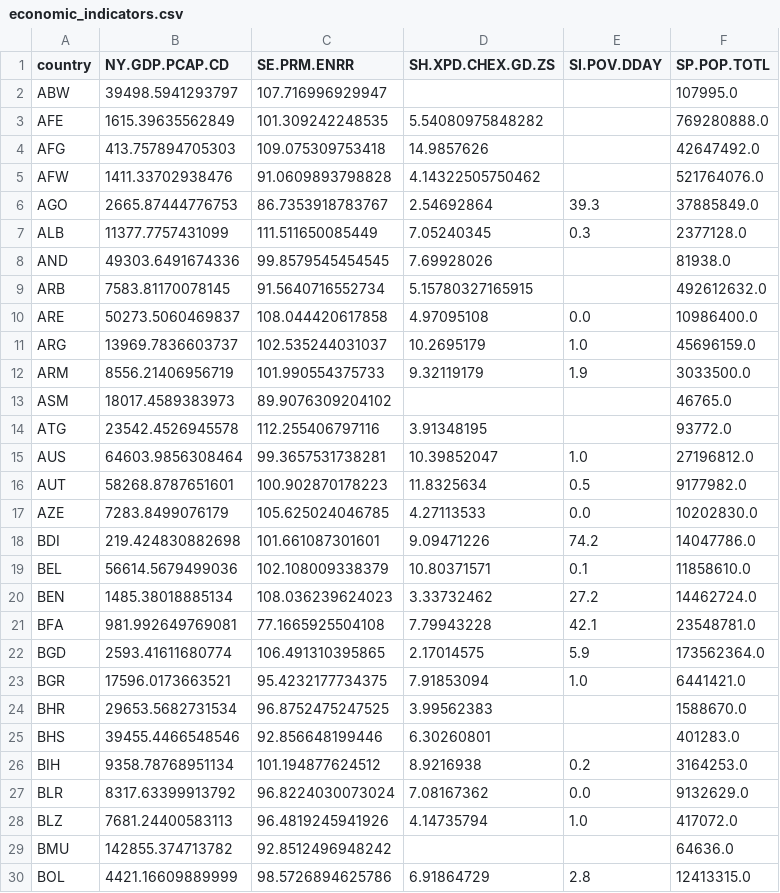
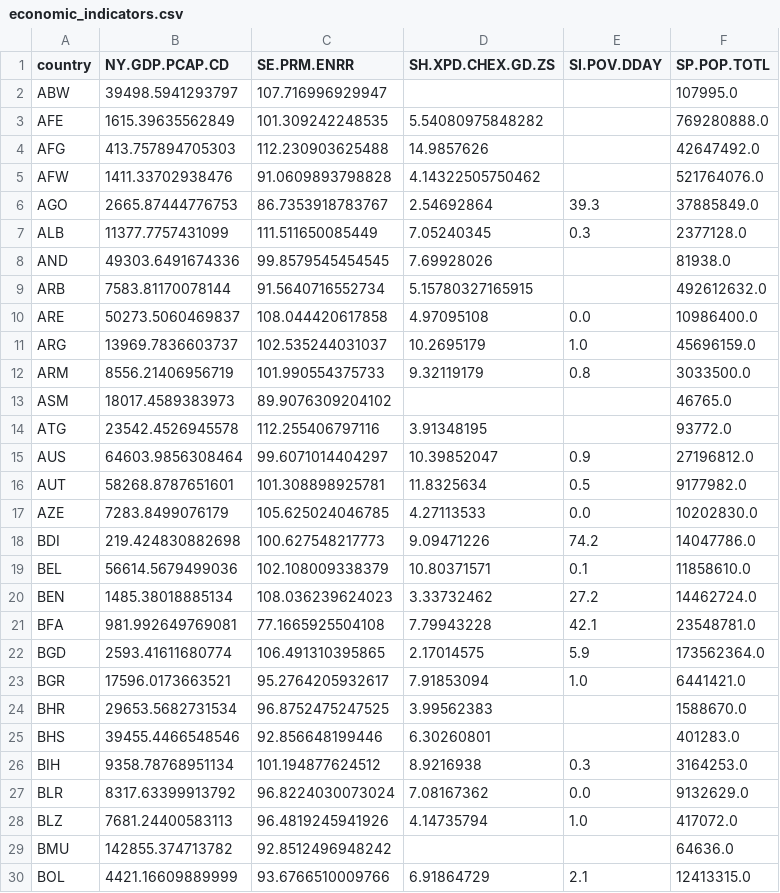
Before and after one commit to EvoMap/global-welfare-monitor, a CSV file: data/world_bank/economic_indicators.csv, drawn as a sheet; only a part is shown; the diff covers the shown part only.

```diff
--- a/data/world_bank/economic_indicators.csv
+++ b/data/world_bank/economic_indicators.csv
@@ -3,3 +3,3 @@ ABW,39498.5941293797,107.716996929947,,,107995.0
 AFE,1615.39635562849,101.309242248535,5.54080975848282,,769280888.0
-AFG,413.757894705303,109.075309753418,14.9857626,,42647492.0
+AFG,413.757894705303,112.230903625488,14.9857626,,42647492.0
 AFW,1411.33702938476,91.0609893798828,4.14322505750462,,521764076.0
@@ -8,12 +8,12 @@ ALB,11377.7757431099,111.511650085449,7.05240345,0.3,2377128.0
 AND,49303.6491674336,99.8579545454545,7.69928026,,81938.0
-ARB,7583.81170078145,91.5640716552734,5.15780327165915,,492612632.0
+ARB,7583.81170078144,91.5640716552734,5.15780327165915,,492612632.0
 ARE,50273.5060469837,108.044420617858,4.97095108,0.0,10986400.0
 ARG,13969.7836603737,102.535244031037,10.2695179,1.0,45696159.0
-ARM,8556.21406956719,101.990554375733,9.32119179,1.9,3033500.0
+ARM,8556.21406956719,101.990554375733,9.32119179,0.8,3033500.0
 ASM,18017.4589383973,89.9076309204102,,,46765.0
 ATG,23542.4526945578,112.255406797116,3.91348195,,93772.0
-AUS,64603.9856308464,99.3657531738281,10.39852047,1.0,27196812.0
-AUT,58268.8787651601,100.902870178223,11.8325634,0.5,9177982.0
+AUS,64603.9856308464,99.6071014404297,10.39852047,0.9,27196812.0
+AUT,58268.8787651601,101.308898925781,11.8325634,0.5,9177982.0
 AZE,7283.8499076179,105.625024046785,4.27113533,0.0,10202830.0
-BDI,219.424830882698,101.661087301601,9.09471226,74.2,14047786.0
+BDI,219.424830882698,100.627548217773,9.09471226,74.2,14047786.0
 BEL,56614.5679499036,102.108009338379,10.80371571,0.1,11858610.0
@@ -22,6 +22,6 @@ BFA,981.992649769081,77.1665925504108,7.79943228,42.1,23548781.0
 BGD,2593.41611680774,106.491310395865,2.17014575,5.9,173562364.0
-BGR,17596.0173663521,95.4232177734375,7.91853094,1.0,6441421.0
+BGR,17596.0173663521,95.2764205932617,7.91853094,1.0,6441421.0
 BHR,29653.5682731534,96.8752475247525,3.99562383,,1588670.0
 BHS,39455.4466548546,92.856648199446,6.30260801,,401283.0
-BIH,9358.78768951134,101.194877624512,8.9216938,0.2,3164253.0
+BIH,9358.78768951134,101.194877624512,8.9216938,0.3,3164253.0
 BLR,8317.63399913792,96.8224030073024,7.08167362,0.0,9132629.0
@@ -29,2 +29,2 @@ BLZ,7681.24400583113,96.4819245941926,4.14735794,1.0,417072.0
 BMU,142855.374713782,92.8512496948242,,,64636.0
-BOL,4421.16609889999,98.5726894625786,6.91864729,2.8,12413315.0
+BOL,4421.16609889999,93.6766510009766,6.91864729,2.1,12413315.0
```
Also changed, not shown: 92 edited cells elsewhere in this file, docs/site/data/global-economic-indicators.hxl.csv, reports/hdx/global-economic-indicators.hxl.csv, 4 other files.
